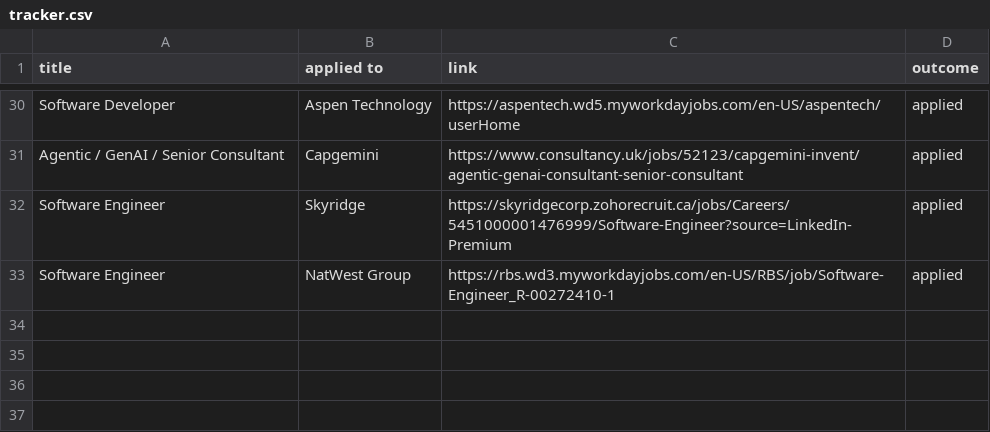
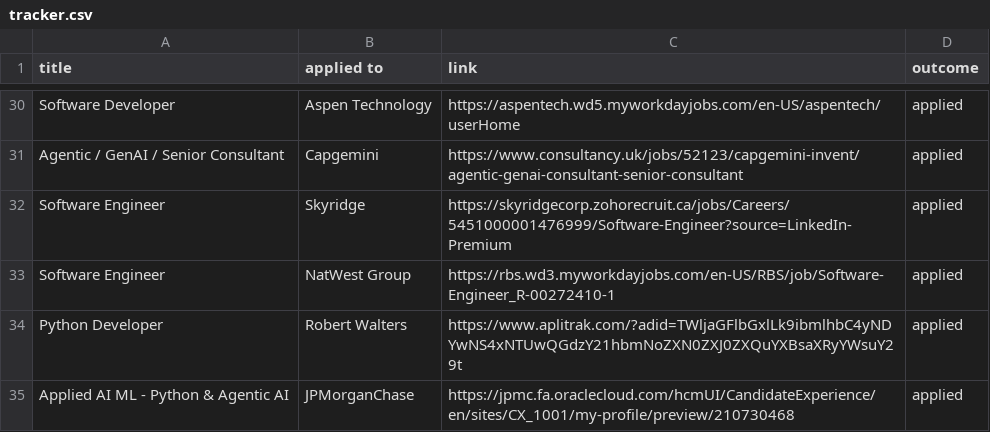
Before and after one commit to ivan020/resume, a CSV file: tracker.csv, drawn as a sheet; only a part is shown, gaps mark what is left out; the diff names each change by its address in the sheet, - before the commit and + after, or states it on an @@ line.

Commit message:
created another application

```diff
--- a/tracker.csv
+++ b/tracker.csv
+row 34: Python Developer | Robert Walters | https://www.aplitrak.com/?adid=TWljaGFlbGxlLk9ibmlhbC4yNDYwNS4xNTUwQGdzY21hbmNoZXN0ZXJ0ZXQuYXBsaXRyYWsuY29t | applied
+row 35: Applied AI ML - Python & Agentic AI | JPMorganChase | https://jpmc.fa.oraclecloud.com/hcmUI/CandidateExperience/en/sites/CX_1001/my-profile/preview/210730468 | applied
```
